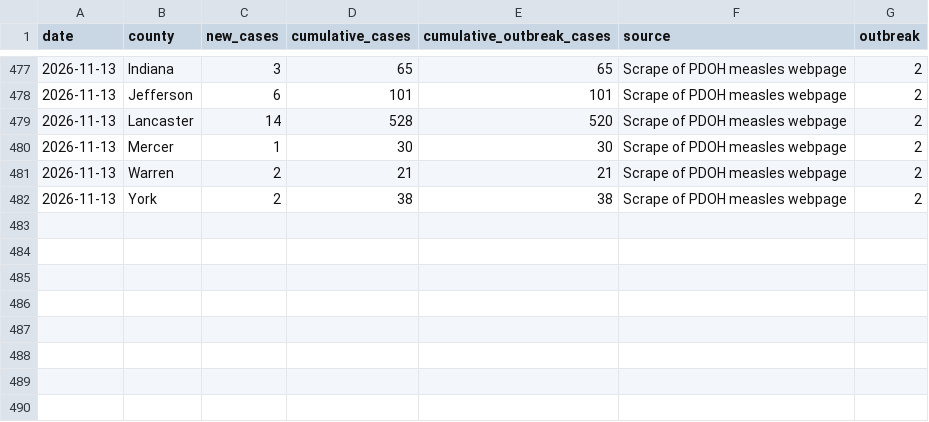
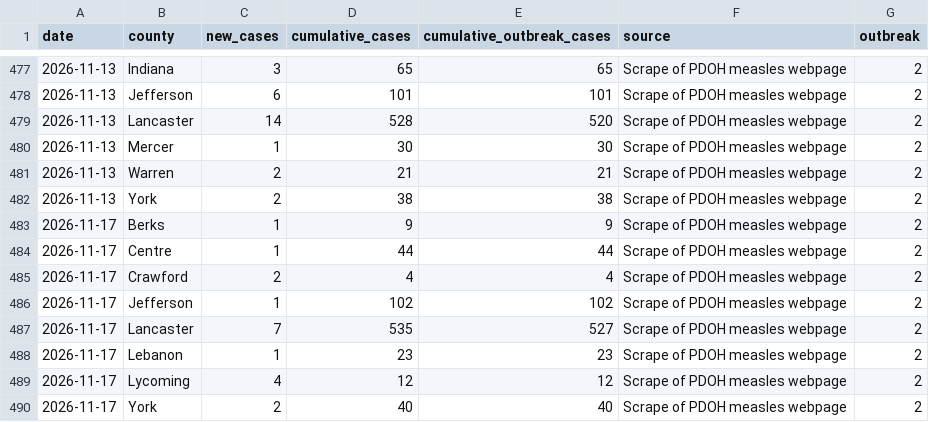
Before and after one commit to PittsburghPG/measles-tracker, a TSV file: data/daily_cases_by_county.tsv, drawn as a sheet; only a part is shown, gaps mark what is left out; the diff names each change by its address in the sheet, - before the commit and + after, or states it on an @@ line.

```diff
--- a/data/daily_cases_by_county.tsv
+++ b/data/daily_cases_by_county.tsv
+row 483: 2026-11-17 | Berks | 1 | 9 | 9 | Scrape of PDOH measles webpage | 2
+row 484: 2026-11-17 | Centre | 1 | 44 | 44 | Scrape of PDOH measles webpage | 2
+row 485: 2026-11-17 | Crawford | 2 | 4 | 4 | Scrape of PDOH measles webpage | 2
+row 486: 2026-11-17 | Jefferson | 1 | 102 | 102 | Scrape of PDOH measles webpage | 2
+row 487: 2026-11-17 | Lancaster | 7 | 535 | 527 | Scrape of PDOH measles webpage | 2
+row 488: 2026-11-17 | Lebanon | 1 | 23 | 23 | Scrape of PDOH measles webpage | 2
+row 489: 2026-11-17 | Lycoming | 4 | 12 | 12 | Scrape of PDOH measles webpage | 2
+row 490: 2026-11-17 | York | 2 | 40 | 40 | Scrape of PDOH measles webpage | 2
```
Also changed, not shown: data/daily_cases_by_age_group.tsv, data/daily_hospitalization_by_age_group.tsv, 6 other files.
